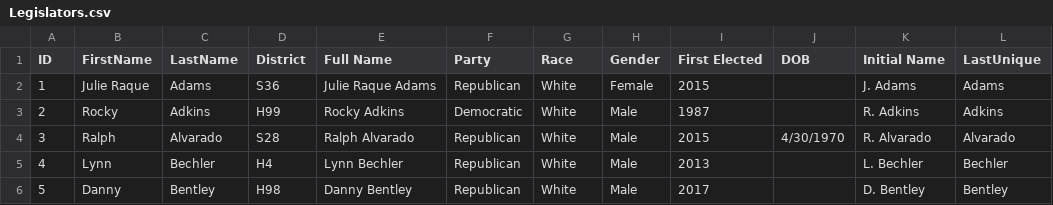
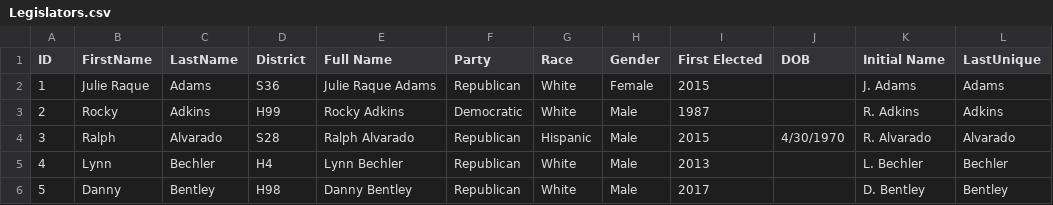
Before and after one commit to Data4Democracy/louisville-hackathon-mar2017, a CSV file: Legislators.csv, drawn as a sheet; only a part is shown.

Commit message:
Changed Alvarado from White to Hispanic

```diff
--- a/Legislators.csv
+++ b/Legislators.csv
@@ -3,3 +3,3 @@ ID,FirstName,LastName,District,Full Name,Party,Race,Gender,First Elected,DOB,Ini
 2,Rocky,Adkins,H99,Rocky Adkins,Democratic,White,Male,1987,,R. Adkins,Adkins
-3,Ralph,Alvarado,S28,Ralph Alvarado,Republican,White,Male,2015,4/30/1970,R. Alvarado,Alvarado
+3,Ralph,Alvarado,S28,Ralph Alvarado,Republican,Hispanic,Male,2015,4/30/1970,R. Alvarado,Alvarado
 4,Lynn,Bechler,H4,Lynn Bechler,Republican,White,Male,2013,,L. Bechler,Bechler
```
